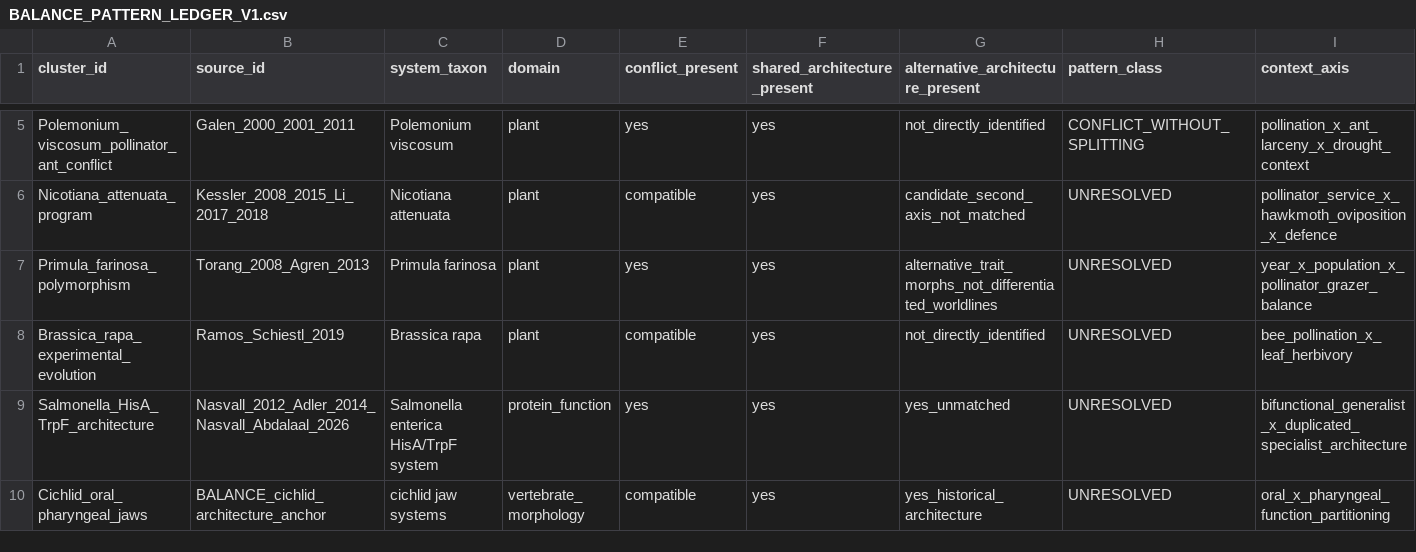
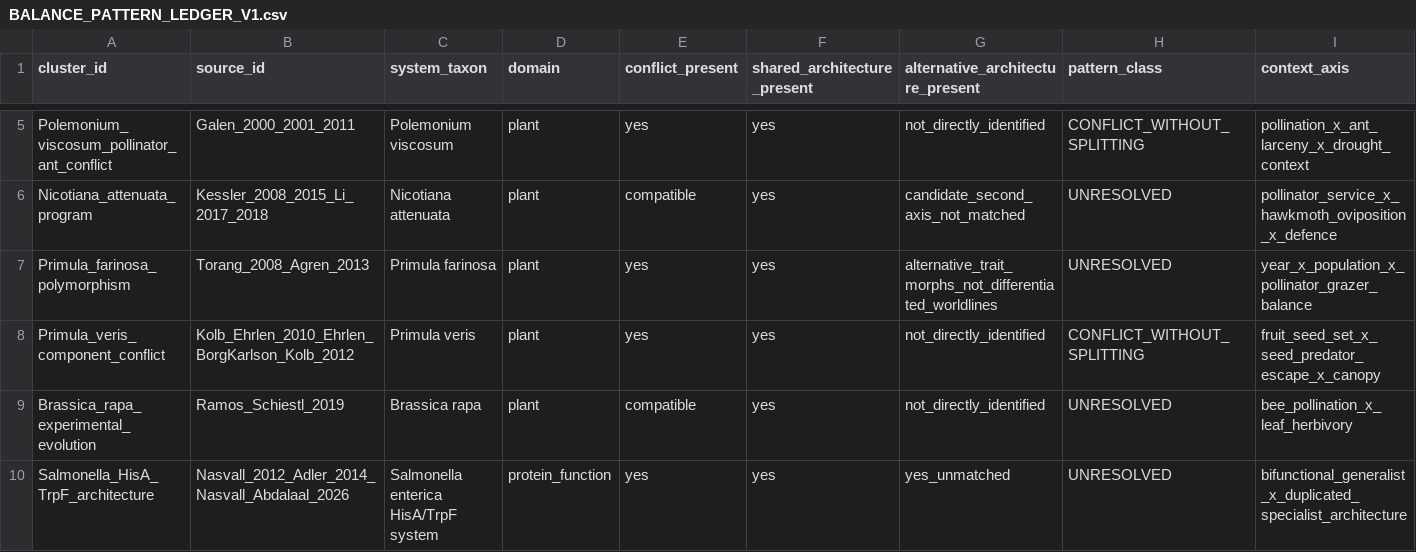
Before and after one commit to zuizui0223/balance, a CSV file: data/BALANCE_PATTERN_LEDGER_V1.csv, drawn as a sheet; only a part is shown, gaps mark what is left out; the shorter side is filled out with more unchanged rows; rows hold the shown columns only; the diff names each change by its address in the sheet, - before the commit and + after, or states it on an @@ line.

Commit message:
Add Primula veris component-conflict R-layer cluster

```diff
--- a/data/BALANCE_PATTERN_LEDGER_V1.csv
+++ b/data/BALANCE_PATTERN_LEDGER_V1.csv
+row 8: Primula_veris_component_conflict | Kolb_Ehrlen_2010_Ehrlen_BorgKarlson_Kolb_2012 | Primula veris | plant | yes | yes | not_directly_identified | CONFLICT_WITHOUT_SPLITTING | fruit_seed_set_x_seed_predator_escape_x_canopy
```
